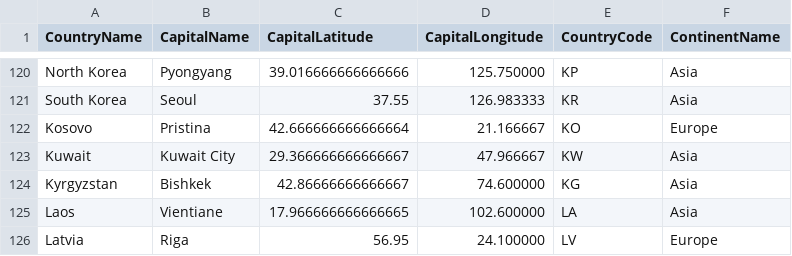
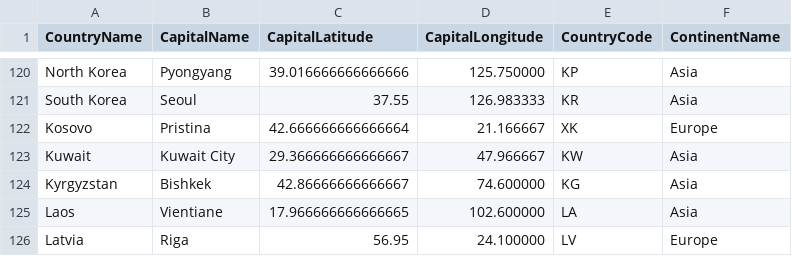
Before and after one commit to git-of-neo/Data_Visualisation_2, a CSV file: data/concap.csv, drawn as a sheet; only a part is shown, gaps mark what is left out.

```diff
--- a/data/concap.csv
+++ b/data/concap.csv
@@ -121,3 +121,3 @@ North Korea,Pyongyang,39.016666666666666,125.750000,KP,Asia
 South Korea,Seoul,37.55,126.983333,KR,Asia
-Kosovo,Pristina,42.666666666666664,21.166667,KO,Europe
+Kosovo,Pristina,42.666666666666664,21.166667,XK,Europe
 Kuwait,Kuwait City,29.366666666666667,47.966667,KW,Asia
```
Also changed, not shown: 3 other files.
